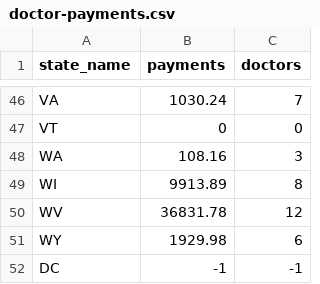
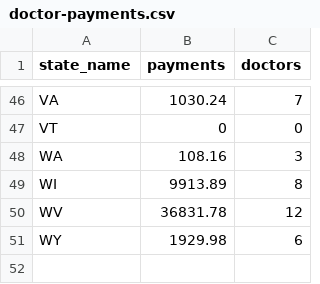
Before and after one commit to PublicI/medicaid-graphic, a CSV file: medicaid-js/assets/doctor-payments.csv, drawn as a sheet; only a part is shown, gaps mark what is left out.

```diff
--- a/medicaid-js/assets/doctor-payments.csv
+++ b/medicaid-js/assets/doctor-payments.csv
@@ -51,2 +51 @@ WV	36831.78	12
 WY	1929.98	6
-DC	-1	-1
```
Also changed, not shown: 1 other file.
